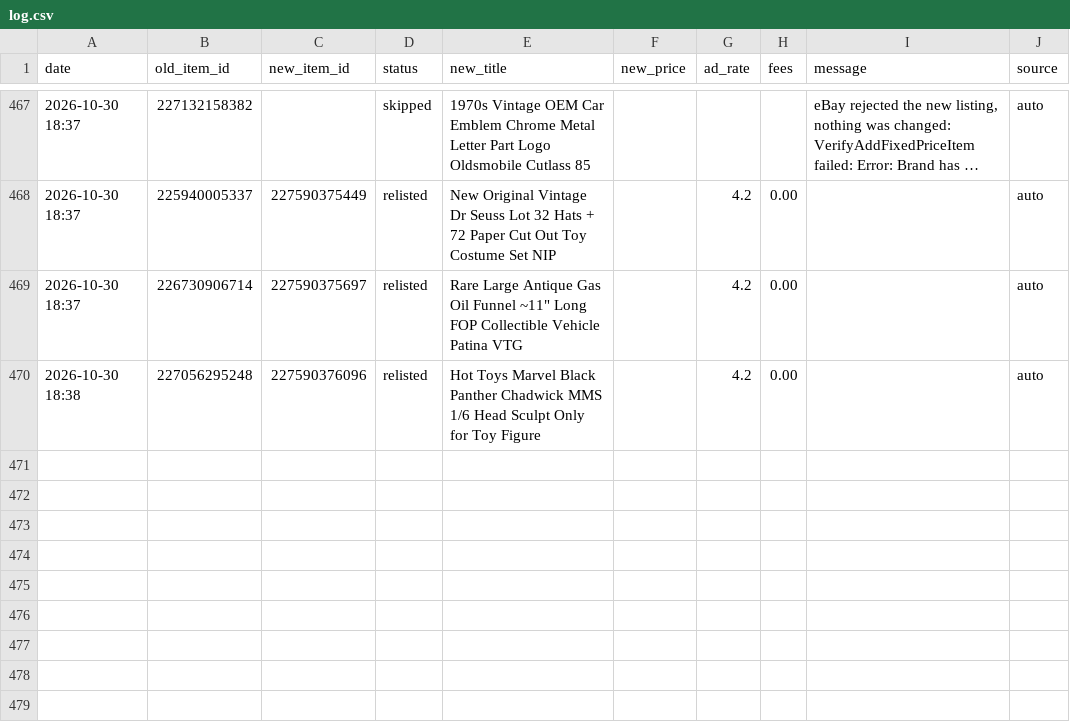
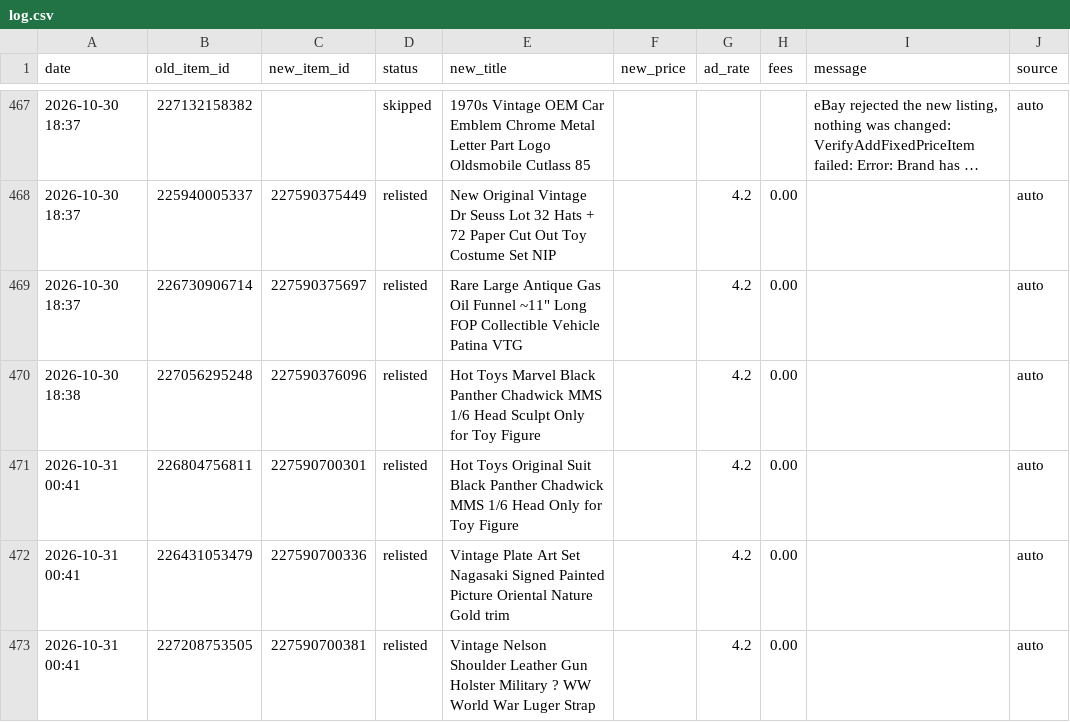
Before and after one commit to cromcomics1/ig-ebay-poster, a CSV file: log.csv, drawn as a sheet; only a part is shown, gaps mark what is left out; long unchanged cells end in …; the diff names each change by its address in the sheet, - before the commit and + after, or states it on an @@ line.

Commit message:
Sell-similar log: 3 entries

```diff
--- a/log.csv
+++ b/log.csv
+row 471: 2026-10-31 00:41 | 226804756811 | 227590700301 | relisted | Hot Toys Original Suit Black Panther Chadwick MMS 1/6 Head Only for Toy Figure |  | 4.2 | 0.00 |  | auto
+row 472: 2026-10-31 00:41 | 226431053479 | 227590700336 | relisted | Vintage Plate Art Set Nagasaki Signed Painted Picture Oriental Nature Gold trim |  | 4.2 | 0.00 |  | auto
+row 473: 2026-10-31 00:41 | 227208753505 | 227590700381 | relisted | Vintage Nelson Shoulder Leather Gun Holster Military ? WW World War Luger Strap |  | 4.2 | 0.00 |  | auto
```
